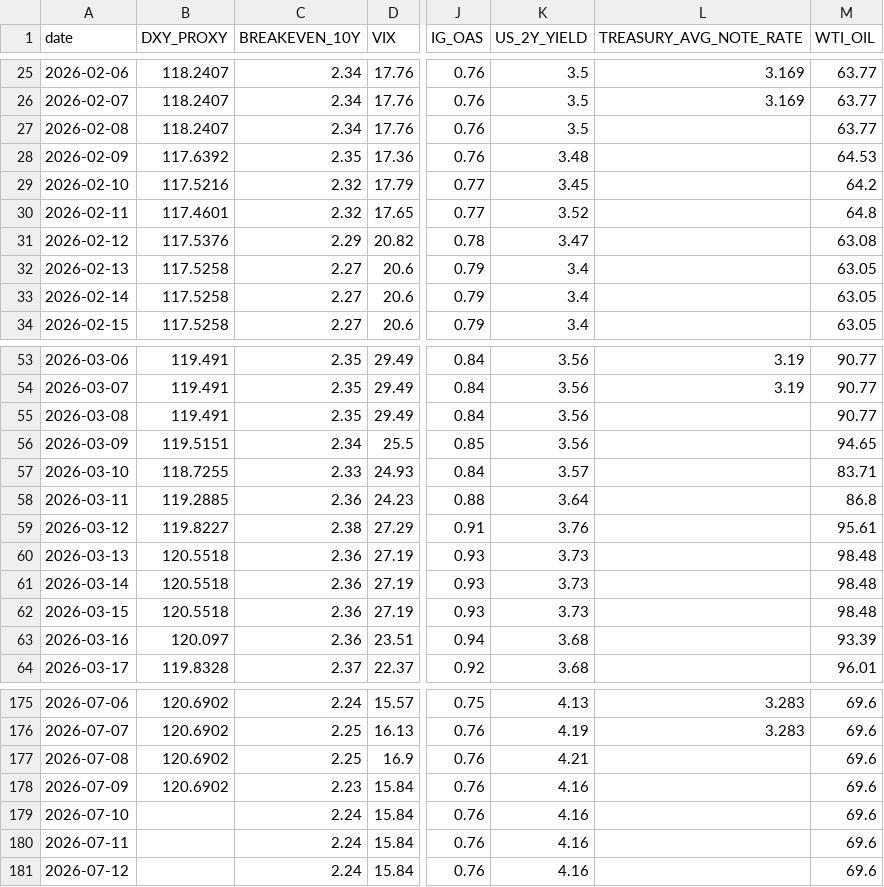
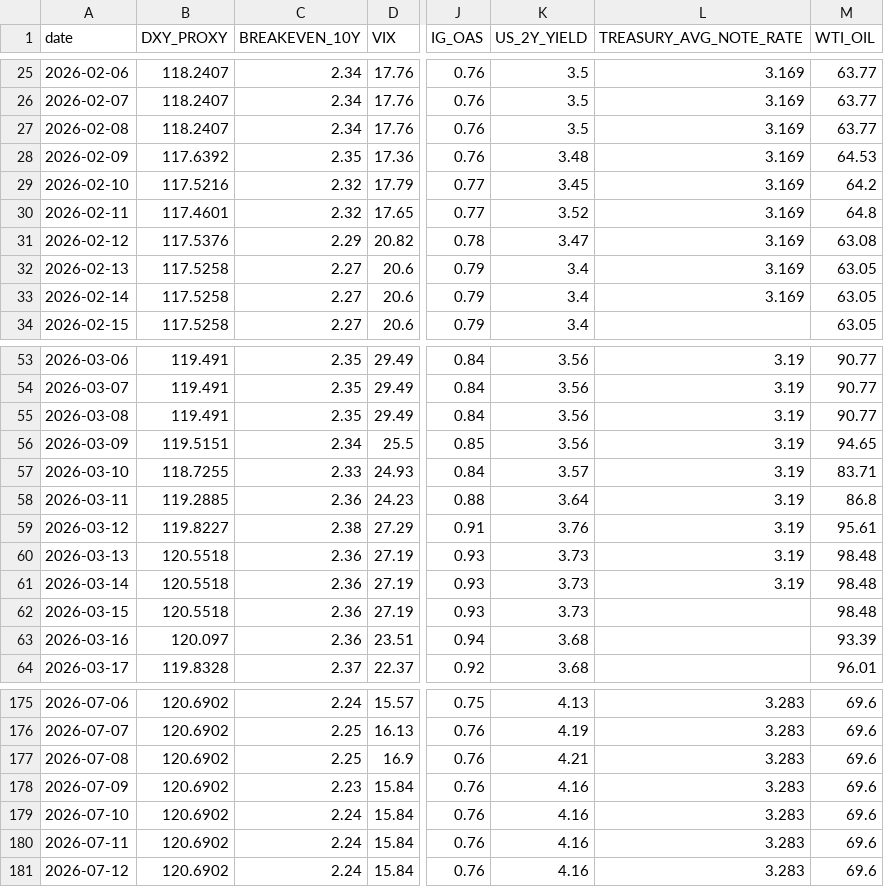
Before and after one commit to stutjeff/pios-capital-flow-engine, a CSV file: data/capital_flow_timeseries_180d.csv, drawn as a sheet; only a part is shown, gaps mark what is left out; the diff covers the shown part only; the diff names each change by its address in the sheet, - before the commit and + after, or states it on an @@ line.

```diff
--- a/data/capital_flow_timeseries_180d.csv
+++ b/data/capital_flow_timeseries_180d.csv
-L27:L33 (TREASURY_AVG_NOTE_RATE): (empty)
+L27:L33 (TREASURY_AVG_NOTE_RATE): 3.169
-L55:L61 (TREASURY_AVG_NOTE_RATE): (empty)
+L55:L61 (TREASURY_AVG_NOTE_RATE): 3.19
-L177:L181 (TREASURY_AVG_NOTE_RATE): (empty)
+L177:L181 (TREASURY_AVG_NOTE_RATE): 3.283
-B179:B181 (DXY_PROXY): (empty)
+B179:B181 (DXY_PROXY): 120.6902
```
Also changed, not shown: 20 edited cells elsewhere in this file, data/factor_analysis.csv, data/source_status.csv, 5 other files.
